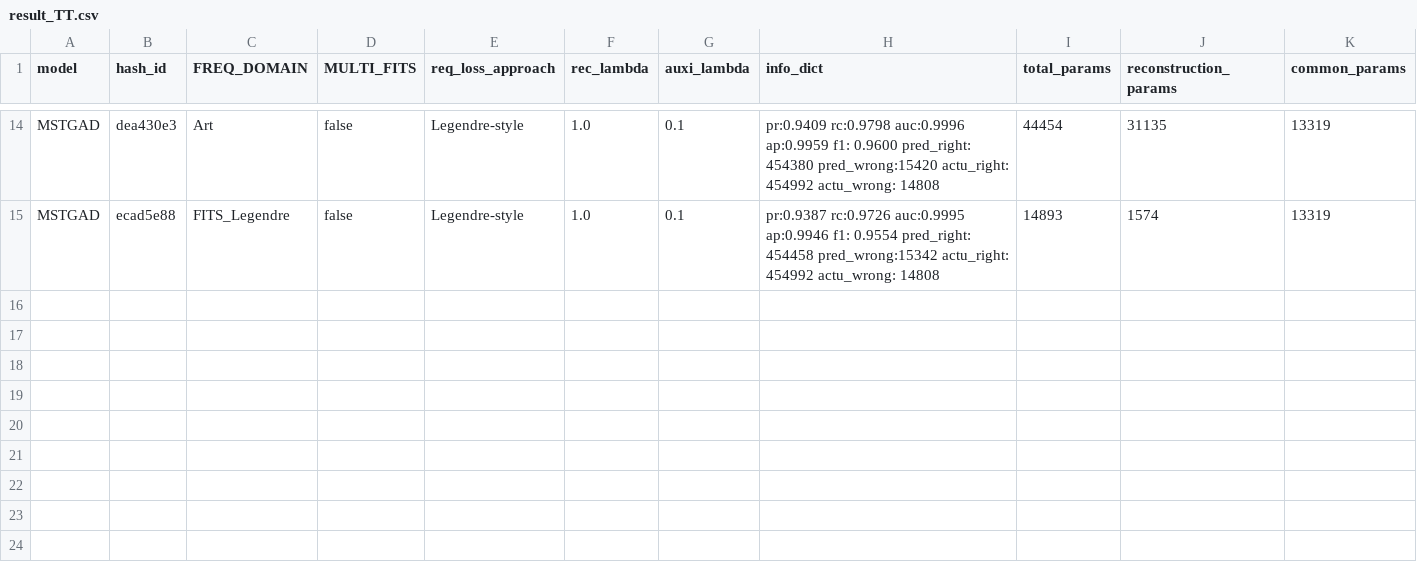
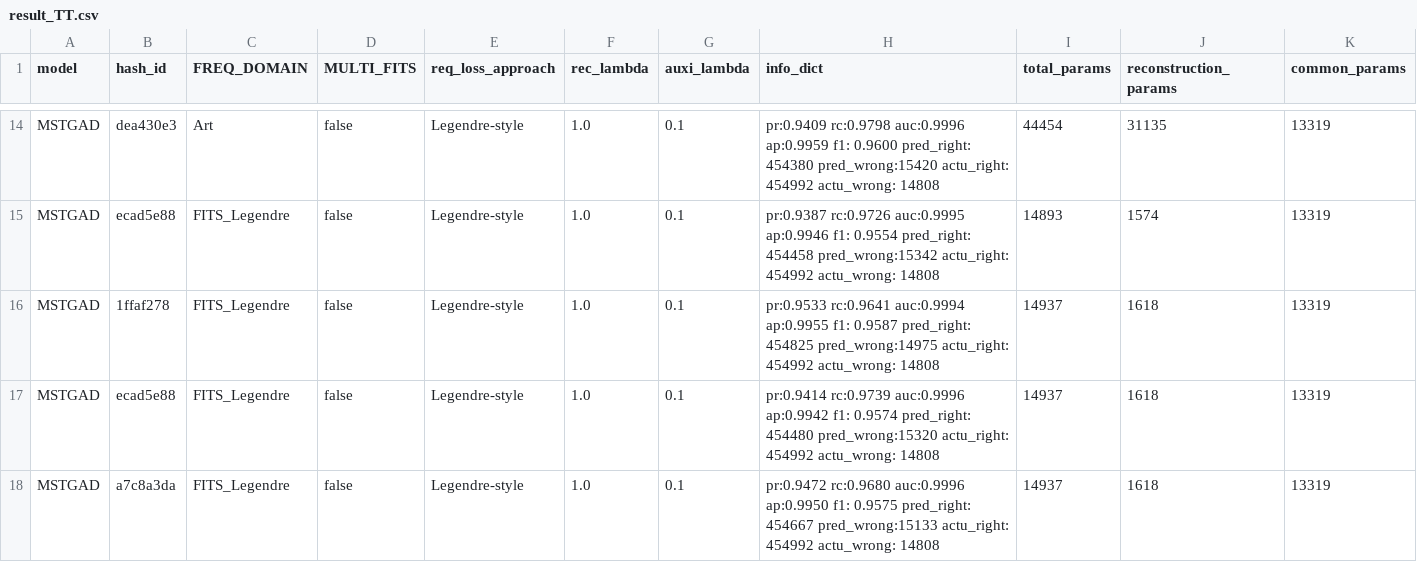
Before and after one commit to theamrzaki/MicroService_Twin_Original, a CSV file: output/result_TT.csv, drawn as a sheet; only a part is shown, gaps mark what is left out; rows hold the shown columns only; the diff names each change by its address in the sheet, - before the commit and + after, or states it on an @@ line.

Commit message:
(precomputed legendre basis), ( linear layer fix)
instead of having linear layer of 10-6, now it is 10-10, as we are working with legndre not fourier, so if it was 10-6 it will act as a low-pass filter, slight inc in params

```diff
--- a/output/result_TT.csv
+++ b/output/result_TT.csv
+row 16: MSTGAD | 1ffaf278 | FITS_Legendre | false | Legendre-style | 1.0 | 0.1 | pr:0.9533 rc:0.9641 auc:0.9994 ap:0.9955 f1: 0.9587 pred_right: 454825 pred_wrong:14975 actu_right: 454992 actu_wrong: 14808 | 14937 | 1618 | 13319
+row 17: MSTGAD | ecad5e88 | FITS_Legendre | false | Legendre-style | 1.0 | 0.1 | pr:0.9414 rc:0.9739 auc:0.9996 ap:0.9942 f1: 0.9574 pred_right: 454480 pred_wrong:15320 actu_right: 454992 actu_wrong: 14808 | 14937 | 1618 | 13319
+row 18: MSTGAD | a7c8a3da | FITS_Legendre | false | Legendre-style | 1.0 | 0.1 | pr:0.9472 rc:0.9680 auc:0.9996 ap:0.9950 f1: 0.9575 pred_right: 454667 pred_wrong:15133 actu_right: 454992 actu_wrong: 14808 | 14937 | 1618 | 13319
```
Also changed, not shown: output/result_SN.csv, 2 other files.
